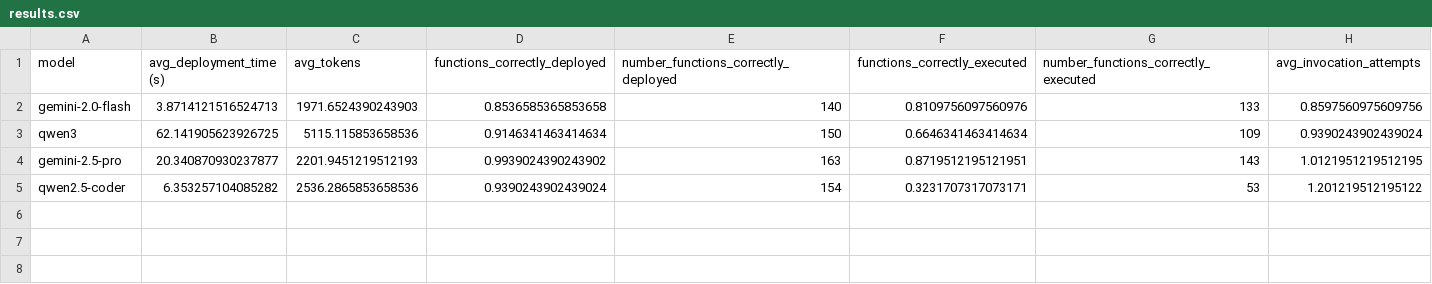
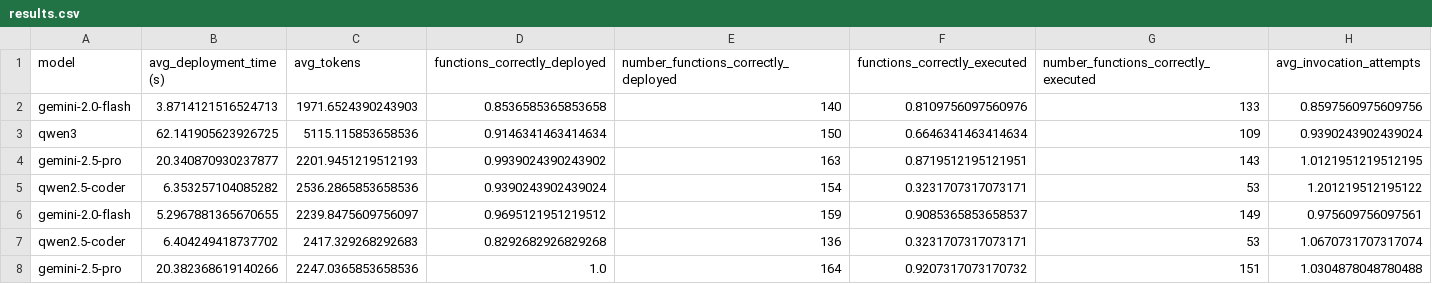
Before and after one commit to martinalupini/Spec2Faas, a CSV file: experiments/faas_deployer/results.csv, drawn as a sheet; the diff names each change by its address in the sheet, - before the commit and + after, or states it on an @@ line.

```diff
--- a/experiments/faas_deployer/results.csv
+++ b/experiments/faas_deployer/results.csv
+row 6: gemini-2.0-flash | 5.2967881365670655 | 2239.8475609756097 | 0.9695121951219512 | 159 | 0.9085365853658537 | 149 | 0.975609756097561
+row 7: qwen2.5-coder | 6.404249418737702 | 2417.329268292683 | 0.8292682926829268 | 136 | 0.3231707317073171 | 53 | 1.0670731707317074
+row 8: gemini-2.5-pro | 20.382368619140266 | 2247.0365853658536 | 1.0 | 164 | 0.9207317073170732 | 151 | 1.0304878048780488
```
Also changed, not shown: 3 other files.
